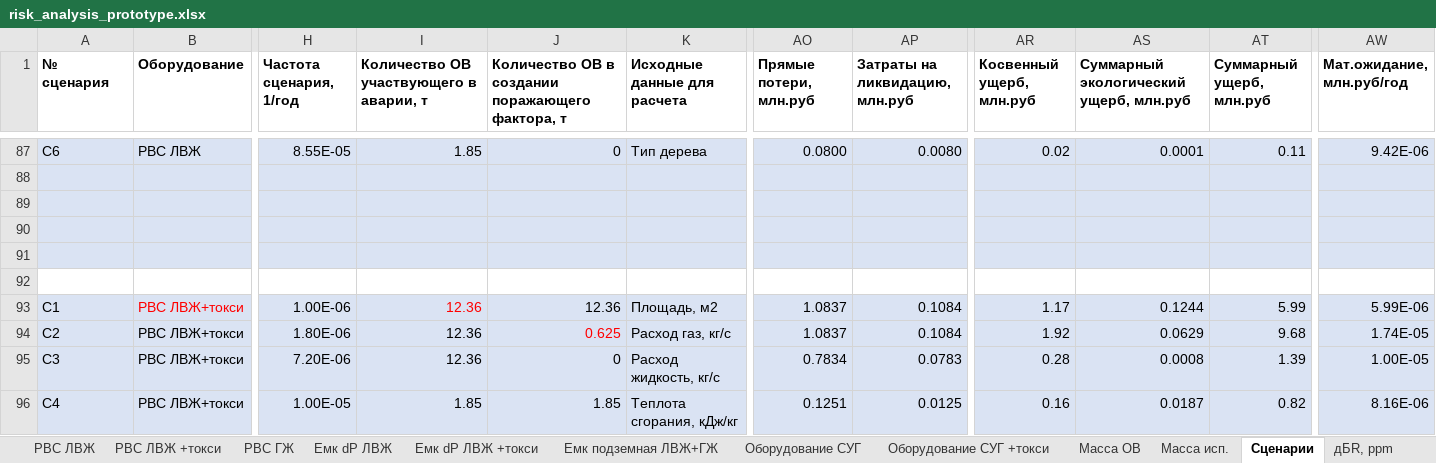
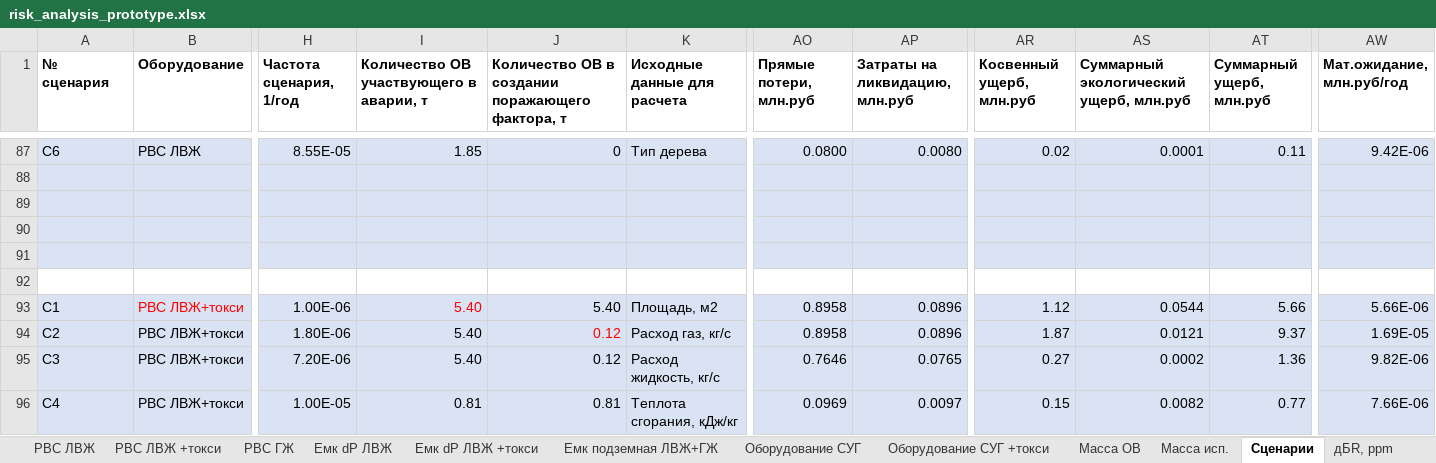
Before and after one commit to Konstantin-kzn-88/risk_analysis, an Excel workbook: risk_analysis_prototype.xlsx, sheet Сценарии, drawn as a sheet; only a part is shown, gaps mark what is left out; values as stored, in another font and other column widths than the file's, no borders; the diff covers the shown part only; the diff names each change by its address in the sheet, - before the commit and + after, or states it on an @@ line.

```diff
--- a/risk_analysis_prototype.xlsx (sheet Сценарии)
+++ b/risk_analysis_prototype.xlsx (sheet Сценарии)
-I93:I95: 12.36
+I93:I95: 5.40
-J93: 12.36
+J93: 5.40
-AO93:AO94 (Прямые потери, млн.руб): 1.0837
+AO93:AO94 (Прямые потери, млн.руб): 0.8958
-AP93:AP94 (Затраты на ликвидацию, млн.руб): 0.1084
+AP93:AP94 (Затраты на ликвидацию, млн.руб): 0.0896
-AR93 (Косвенный ущерб, млн.руб): 1.17
+AR93 (Косвенный ущерб, млн.руб): 1.12
-AS93: 0.1244
+AS93: 0.0544
-AT93 (Суммарный ущерб, млн.руб): 5.99
+AT93 (Суммарный ущерб, млн.руб): 5.66
-AW93 (Мат.ожидание, млн.руб/год): 5.99E-06
+AW93 (Мат.ожидание, млн.руб/год): 5.66E-06
-J94: 0.625
+J94: 0.12
-AR94 (Косвенный ущерб, млн.руб): 1.92
+AR94 (Косвенный ущерб, млн.руб): 1.87
-AS94: 0.0629
+AS94: 0.0121
-AT94 (Суммарный ущерб, млн.руб): 9.68
+AT94 (Суммарный ущерб, млн.руб): 9.37
-AW94 (Мат.ожидание, млн.руб/год): 1.74E-05
+AW94 (Мат.ожидание, млн.руб/год): 1.69E-05
-J95: 0
+J95: 0.12
-AO95 (Прямые потери, млн.руб): 0.7834
+AO95 (Прямые потери, млн.руб): 0.7646
-AP95 (Затраты на ликвидацию, млн.руб): 0.0783
+AP95 (Затраты на ликвидацию, млн.руб): 0.0765
-AR95 (Косвенный ущерб, млн.руб): 0.28
+AR95 (Косвенный ущерб, млн.руб): 0.27
-AS95: 0.0008
+AS95: 0.0002
-AT95 (Суммарный ущерб, млн.руб): 1.39
+AT95 (Суммарный ущерб, млн.руб): 1.36
-AW95 (Мат.ожидание, млн.руб/год): 1.00E-05
+AW95 (Мат.ожидание, млн.руб/год): 9.82E-06
-I96: 1.85
+I96: 0.81
-J96: 1.85
+J96: 0.81
-AO96 (Прямые потери, млн.руб): 0.1251
+AO96 (Прямые потери, млн.руб): 0.0969
-AP96 (Затраты на ликвидацию, млн.руб): 0.0125
+AP96 (Затраты на ликвидацию, млн.руб): 0.0097
-AR96 (Косвенный ущерб, млн.руб): 0.16
+AR96 (Косвенный ущерб, млн.руб): 0.15
-AS96: 0.0187
+AS96: 0.0082
-AT96 (Суммарный ущерб, млн.руб): 0.82
+AT96 (Суммарный ущерб, млн.руб): 0.77
-AW96 (Мат.ожидание, млн.руб/год): 8.16E-06
+AW96 (Мат.ожидание, млн.руб/год): 7.66E-06
```
Also changed, not shown: 17 added rows and 14 edited cells elsewhere in this sheet, sheet Расчет, sheet Оборудование СУГ, sheet Оборудование СУГ +токси, hidden cells, charts or pictures.
